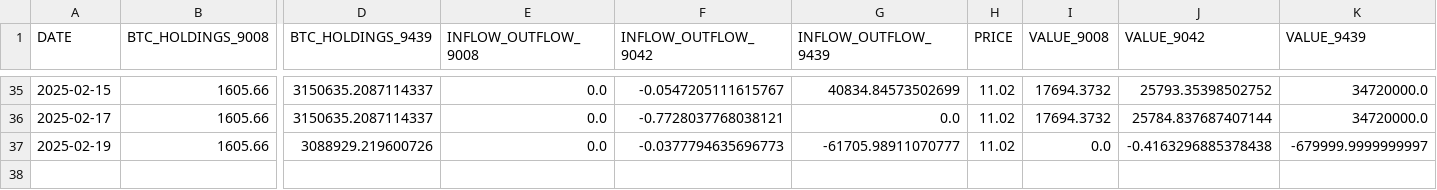
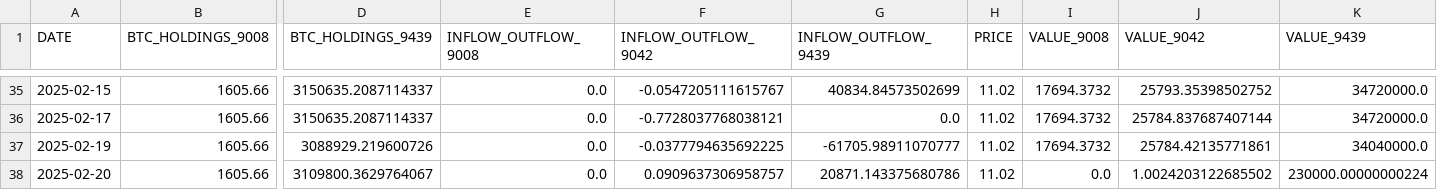
Before and after one commit to Starlight0901/HKEX-AUM-Price-Automation, a CSV file: btc_holdings_data.csv, drawn as a sheet; only a part is shown, gaps mark what is left out; rows hold the shown columns only; the diff names each change by its address in the sheet, - before the commit and + after, or states it on an @@ line.

```diff
--- a/btc_holdings_data.csv
+++ b/btc_holdings_data.csv
-F37 (INFLOW_OUTFLOW_9042): -0.0377794635696773
+F37 (INFLOW_OUTFLOW_9042): -0.0377794635692225
-I37 (VALUE_9008): 0.0
+I37 (VALUE_9008): 17694.3732
-J37 (VALUE_9042): -0.4163296885378438
+J37 (VALUE_9042): 25784.42135771861
-K37 (VALUE_9439): -679999.9999999997
+K37 (VALUE_9439): 34040000.0
+row 38: 2025-02-20 | 1605.66 | 3109800.3629764067 | 0.0 | 0.0909637306958757 | 20871.143375680786 | 11.02 | 0.0 | 1.0024203122685502 | 230000.00000000224
```
